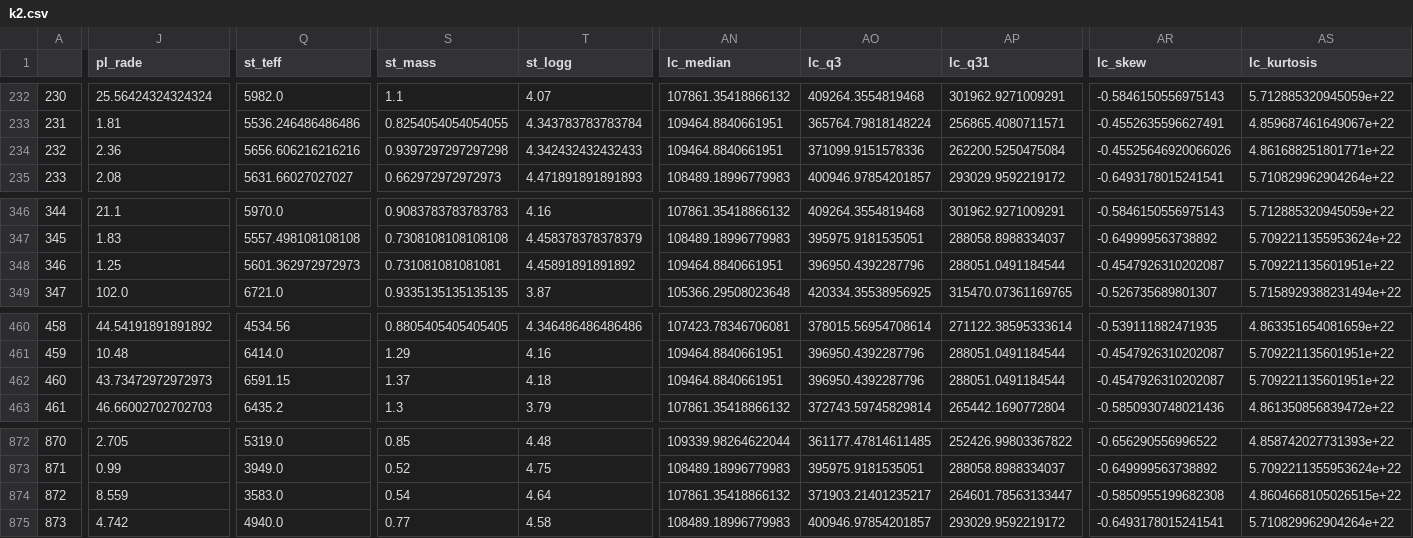
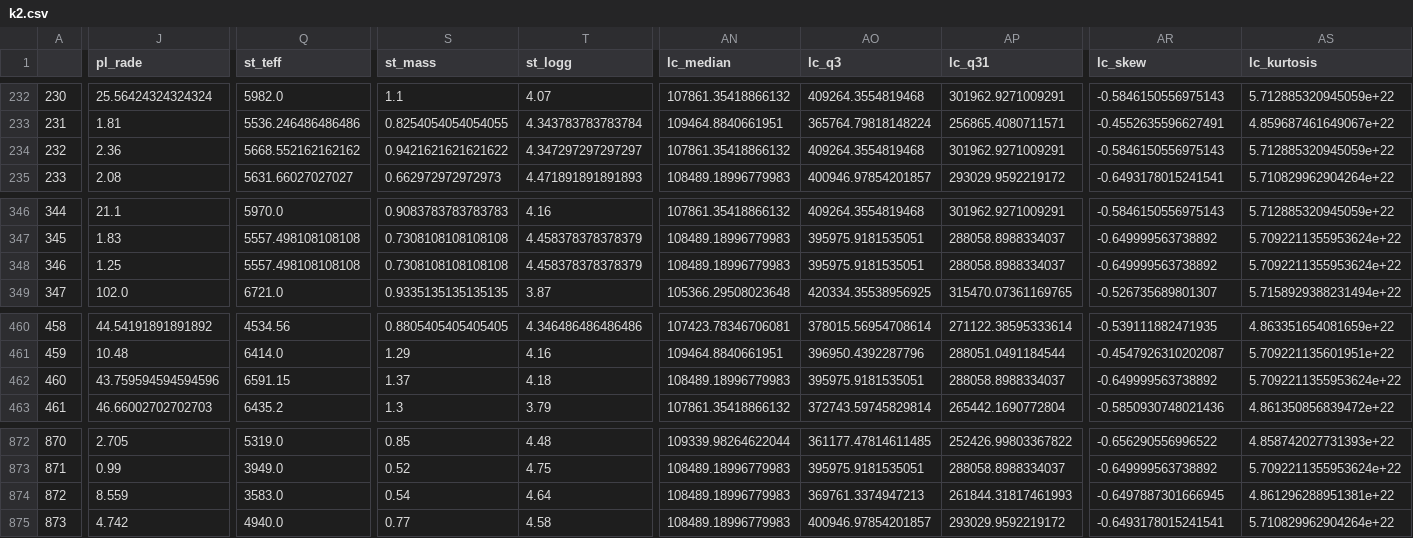
Before and after one commit to lubussu/ExaC, a CSV file: dataset/pp_dataset/k2.csv, drawn as a sheet; only a part is shown, gaps mark what is left out; the diff covers the shown part only; the diff names each change by its address in the sheet, - before the commit and + after, or states it on an @@ line.

```diff
--- a/dataset/pp_dataset/k2.csv
+++ b/dataset/pp_dataset/k2.csv
-Q234 (st_teff): 5656.606216216216
+Q234 (st_teff): 5668.552162162162
-S234 (st_mass): 0.9397297297297298
+S234 (st_mass): 0.9421621621621622
-T234 (st_logg): 4.342432432432433
+T234 (st_logg): 4.347297297297297
-AN234 (lc_median): 109464.8840661951
+AN234 (lc_median): 107861.35418866132
-AO234 (lc_q3): 371099.9151578336
+AO234 (lc_q3): 409264.3554819468
-AP234 (lc_q31): 262200.5250475084
+AP234 (lc_q31): 301962.9271009291
-AR234 (lc_skew): -0.45525646920066026
+AR234 (lc_skew): -0.5846150556975143
-AS234 (lc_kurtosis): 4.861688251801771e+22
+AS234 (lc_kurtosis): 5.712885320945059e+22
-Q348 (st_teff): 5601.362972972973
+Q348 (st_teff): 5557.498108108108
-S348 (st_mass): 0.731081081081081
+S348 (st_mass): 0.7308108108108108
-T348 (st_logg): 4.45891891891892
+T348 (st_logg): 4.458378378378379
-AN348 (lc_median): 109464.8840661951
+AN348 (lc_median): 108489.18996779983
-AO348 (lc_q3): 396950.4392287796
+AO348 (lc_q3): 395975.9181535051
-AP348 (lc_q31): 288051.0491184544
+AP348 (lc_q31): 288058.8988334037
-AR348 (lc_skew): -0.4547926310202087
+AR348 (lc_skew): -0.649999563738892
-AS348 (lc_kurtosis): 5.709221135601951e+22
+AS348 (lc_kurtosis): 5.7092211355953624e+22
-J462 (pl_rade): 43.73472972972973
+J462 (pl_rade): 43.759594594594596
-AN462 (lc_median): 109464.8840661951
+AN462 (lc_median): 108489.18996779983
-AO462 (lc_q3): 396950.4392287796
+AO462 (lc_q3): 395975.9181535051
-AP462 (lc_q31): 288051.0491184544
+AP462 (lc_q31): 288058.8988334037
-AR462 (lc_skew): -0.4547926310202087
+AR462 (lc_skew): -0.649999563738892
-AS462 (lc_kurtosis): 5.709221135601951e+22
+AS462 (lc_kurtosis): 5.7092211355953624e+22
-AN874 (lc_median): 107861.35418866132
+AN874 (lc_median): 108489.18996779983
-AO874 (lc_q3): 371903.21401235217
+AO874 (lc_q3): 369761.3374947213
-AP874 (lc_q31): 264601.78563133447
+AP874 (lc_q31): 261844.31817461993
-AR874 (lc_skew): -0.5850955199682308
+AR874 (lc_skew): -0.6497887301666945
-AS874 (lc_kurtosis): 4.8604668105026515e+22
+AS874 (lc_kurtosis): 4.861296288951381e+22
```
Also changed, not shown: 38 edited cells elsewhere in this file, dataset/final_dataset/k2.csv, dataset/pp_dataset/k2_filled.csv, 8 other files.
